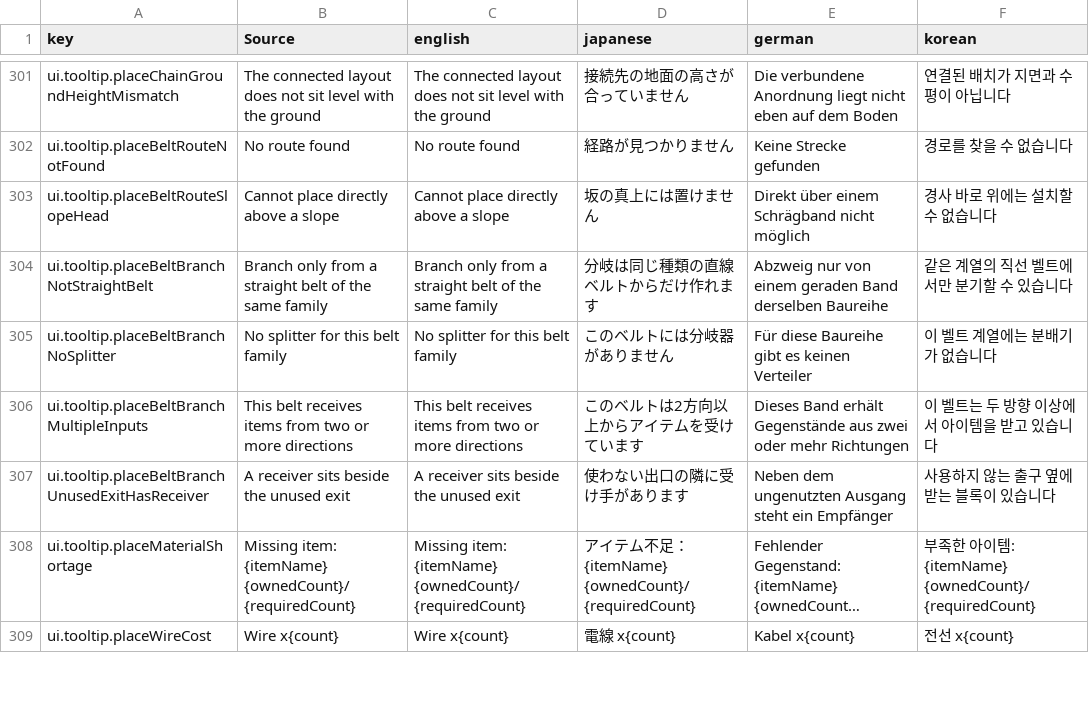
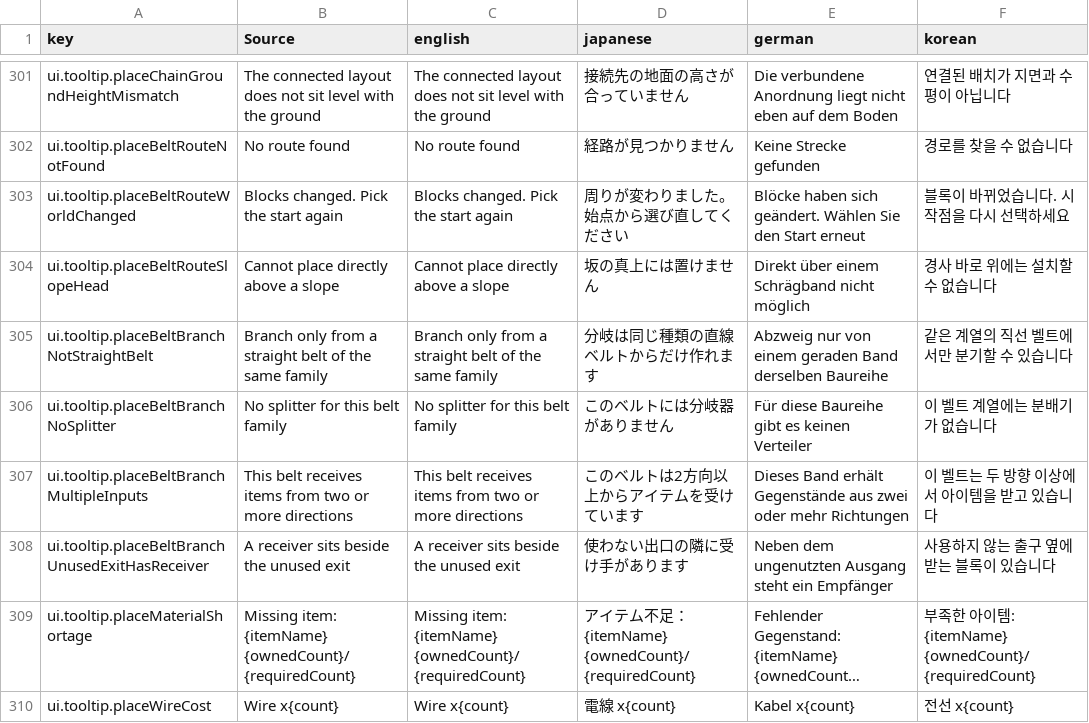
Before and after one commit to moorestech/moorestech, a CSV file: Localization/localization.csv, drawn as a sheet; only a part is shown, gaps mark what is left out; long unchanged cells end in ….

```diff
--- a/Localization/localization.csv
+++ b/Localization/localization.csv
@@ -302,2 +302,3 @@ ui.tooltip.placeChainGroundHeightMismatch,The connected layout does not sit leve
 ui.tooltip.placeBeltRouteNotFound,No route found,No route found,経路が見つかりません,Keine Strecke gefunden,경로를 찾을 수 없습니다
+ui.tooltip.placeBeltRouteWorldChanged,Blocks changed. Pick the start again,Blocks changed. Pick the start again,周りが変わりました。始点から選び直してください,Blöcke haben sich geändert. Wählen Sie den Start erneut,블록이 바뀌었습니다. 시작점을 다시 선택하세요
 ui.tooltip.placeBeltRouteSlopeHead,Cannot place directly above a slope,Cannot place directly above a slope,坂の真上には置けません,Direkt über einem Schrägband nicht möglich,경사 바로 위에는 설치할 수 없습니다
```
Also changed, not shown: 18 other files.
